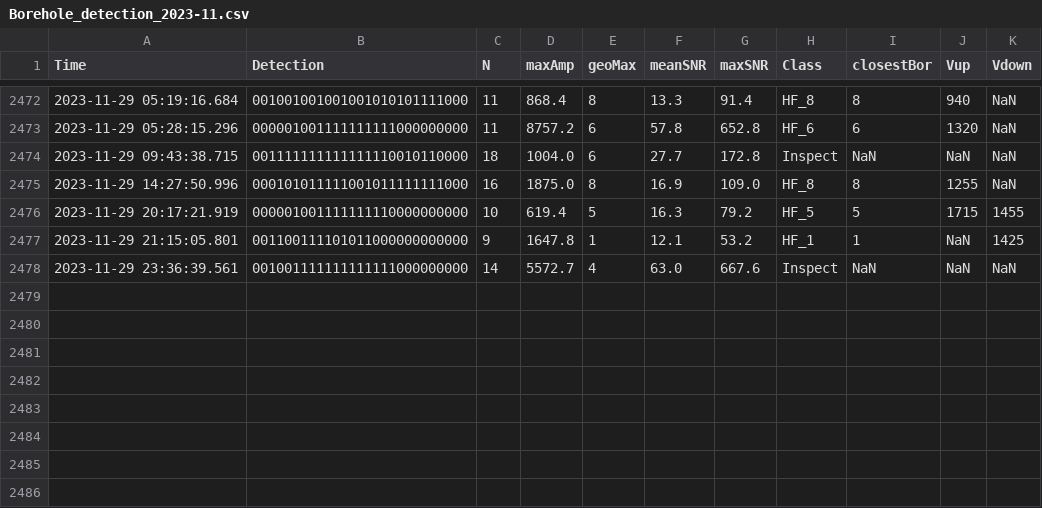
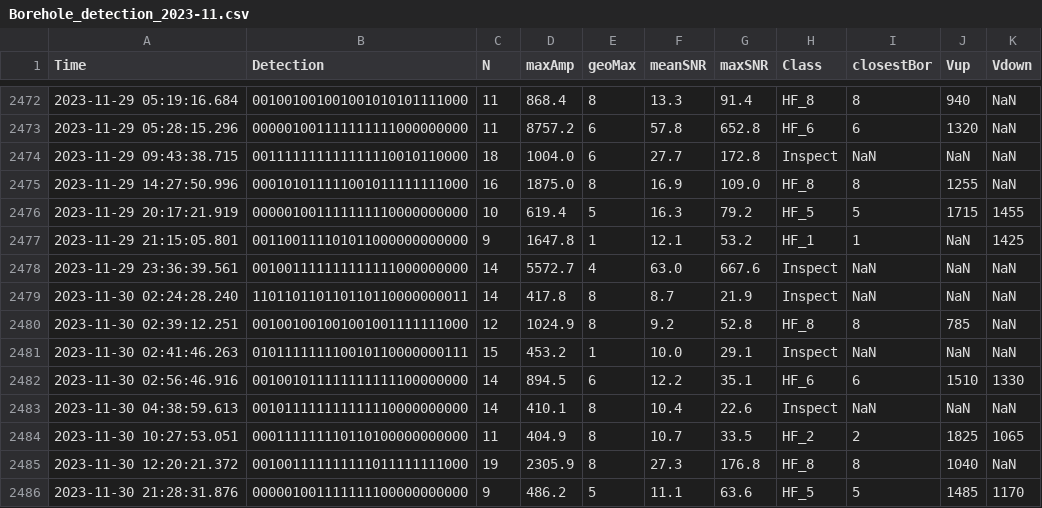
Before and after one commit to nlanget/Aaknes-borehole, a CSV file: data/detection/Borehole_detection_2023-11.csv, drawn as a sheet; only a part is shown, gaps mark what is left out; the diff names each change by its address in the sheet, - before the commit and + after, or states it on an @@ line.

```diff
--- a/data/detection/Borehole_detection_2023-11.csv
+++ b/data/detection/Borehole_detection_2023-11.csv
+row 2479: 2023-11-30 02:24:28.240 | 110110110110110110000000011 | 14 | 417.8 | 8 | 8.7 | 21.9 | Inspect | NaN | NaN | NaN
+row 2480: 2023-11-30 02:39:12.251 | 001001001001001001111111000 | 12 | 1024.9 | 8 | 9.2 | 52.8 | HF_8 | 8 | 785 | NaN
+row 2481: 2023-11-30 02:41:46.263 | 010111111110010110000000111 | 15 | 453.2 | 1 | 10.0 | 29.1 | Inspect | NaN | NaN | NaN
+row 2482: 2023-11-30 02:56:46.916 | 001001011111111111100000000 | 14 | 894.5 | 6 | 12.2 | 35.1 | HF_6 | 6 | 1510 | 1330
+row 2483: 2023-11-30 04:38:59.613 | 001011111111111110000000000 | 14 | 410.1 | 8 | 10.4 | 22.6 | Inspect | NaN | NaN | NaN
+row 2484: 2023-11-30 10:27:53.051 | 000111111110110100000000000 | 11 | 404.9 | 8 | 10.7 | 33.5 | HF_2 | 2 | 1825 | 1065
+row 2485: 2023-11-30 12:20:21.372 | 001001111111111011111111000 | 19 | 2305.9 | 8 | 27.3 | 176.8 | HF_8 | 8 | 1040 | NaN
+row 2486: 2023-11-30 21:28:31.876 | 000001001111111100000000000 | 9 | 486.2 | 5 | 11.1 | 63.6 | HF_5 | 5 | 1485 | 1170
```
Also changed, not shown: data/availability/data_availability_2023.csv, data/detection/test_detections.csv, 1 other file.
